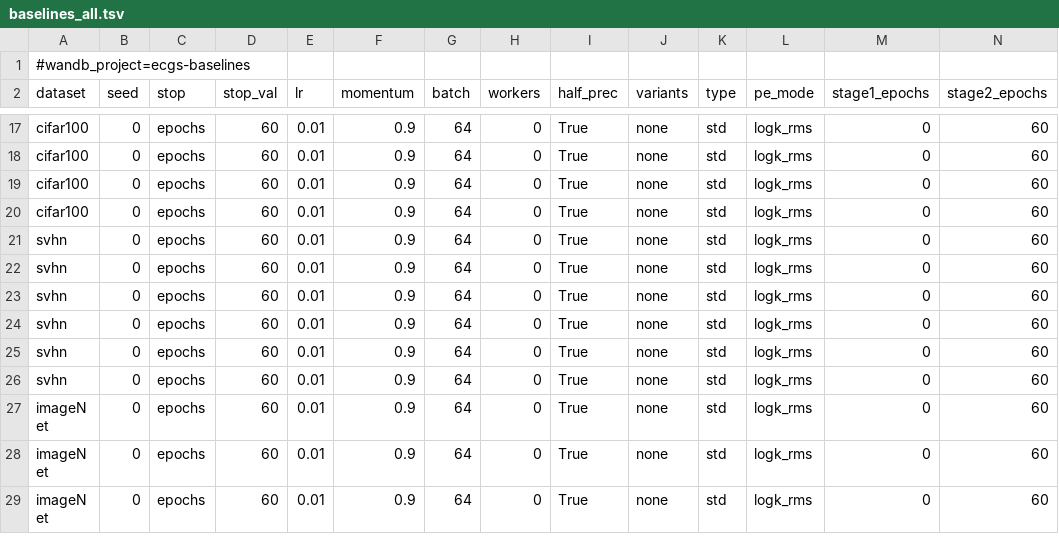
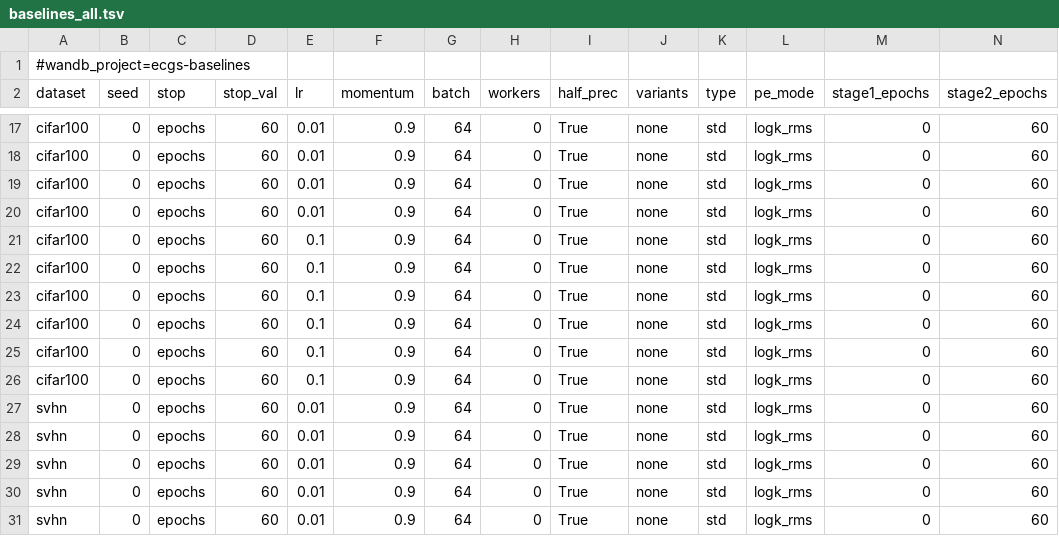
Before and after one commit to zhelianl-zl/ECG_Loss, a TSV file: sweeps/baselines_all.tsv, drawn as a sheet; only a part is shown, gaps mark what is left out; the shorter side is filled out with more unchanged rows; rows hold the shown columns only; the diff names each change by its address in the sheet, - before the commit and + after, or states it on an @@ line.

Commit message:
add cifar100 lr=0.1 baselines (6 rows) to ecg-cifar100-pmax project

```diff
--- a/sweeps/baselines_all.tsv
+++ b/sweeps/baselines_all.tsv
+row 21: cifar100 | 0 | epochs | 60 | 0.1 | 0.9 | 64 | 0 | True | none | std | logk_rms | 0 | 60
+row 22: cifar100 | 0 | epochs | 60 | 0.1 | 0.9 | 64 | 0 | True | none | std | logk_rms | 0 | 60
+row 23: cifar100 | 0 | epochs | 60 | 0.1 | 0.9 | 64 | 0 | True | none | std | logk_rms | 0 | 60
+row 24: cifar100 | 0 | epochs | 60 | 0.1 | 0.9 | 64 | 0 | True | none | std | logk_rms | 0 | 60
+row 25: cifar100 | 0 | epochs | 60 | 0.1 | 0.9 | 64 | 0 | True | none | std | logk_rms | 0 | 60
+row 26: cifar100 | 0 | epochs | 60 | 0.1 | 0.9 | 64 | 0 | True | none | std | logk_rms | 0 | 60
```
